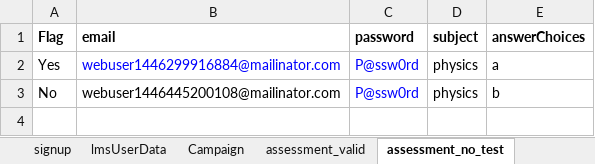
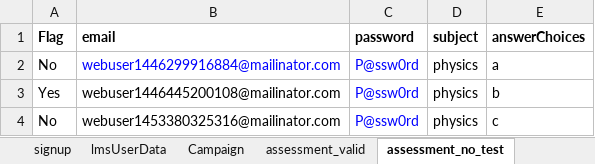
Before and after one commit to clmathuriya/webdriver, an Excel workbook: src/main/resources/testData.xlsx, sheet assessment_no_test, drawn as a sheet; values as stored, in another font and other column widths than the file's, no borders; the diff names each change by its address in the sheet, - before the commit and + after, or states it on an @@ line.

Commit message:
modified dashboard, take test

```diff
--- a/src/main/resources/testData.xlsx (sheet assessment_no_test)
+++ b/src/main/resources/testData.xlsx (sheet assessment_no_test)
-A2 (Flag): Yes
+A2 (Flag): No
-A3 (Flag): No
+A3 (Flag): Yes
+row 4: No | webuser1453380325316@mailinator.com | P@ssw0rd | physics | c
```
Also changed, not shown: 9 other files.
